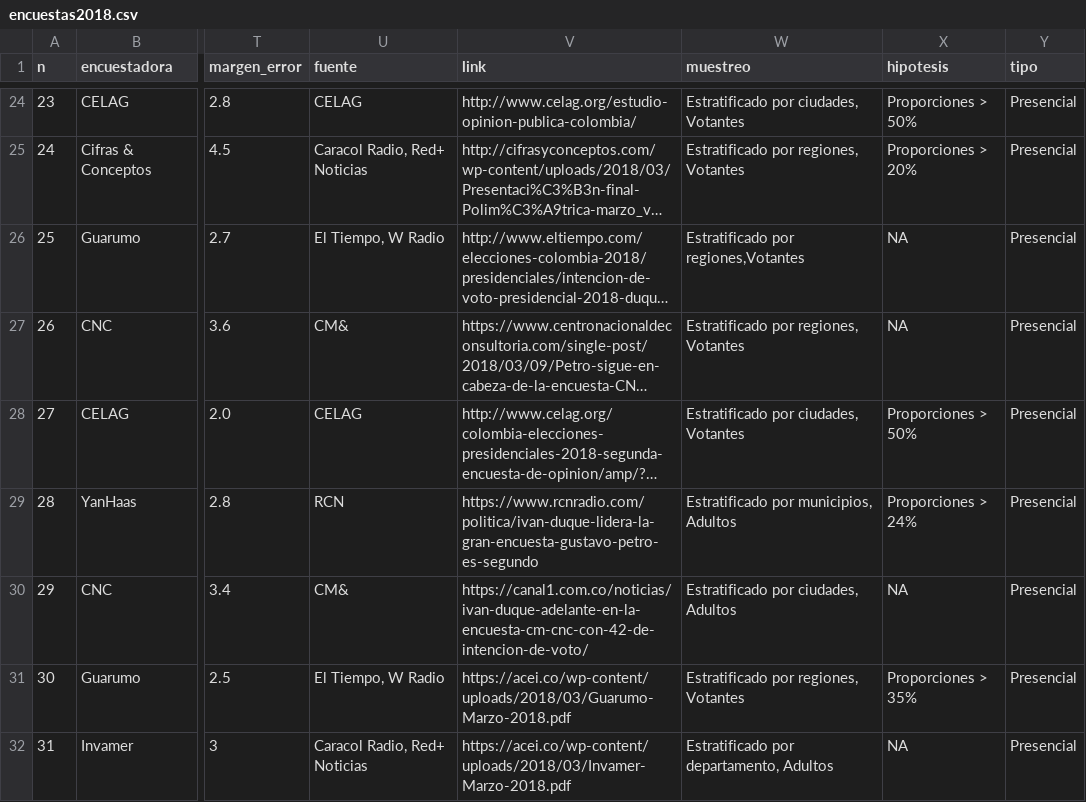
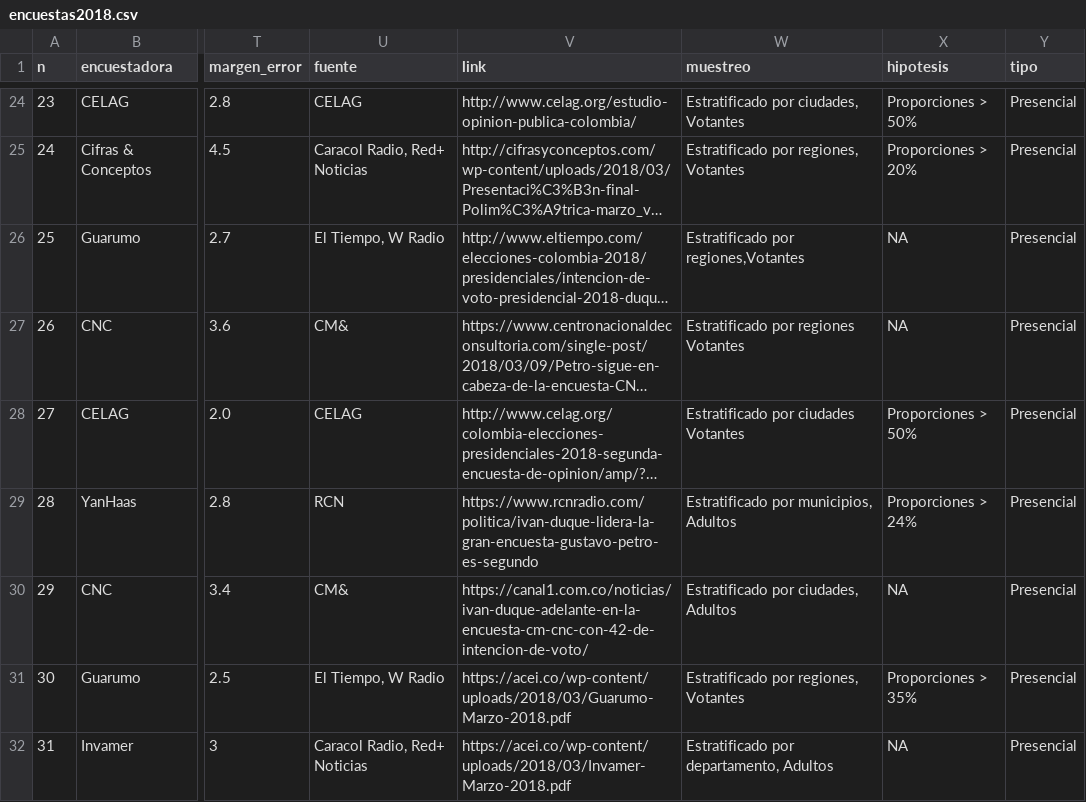
Before and after one commit to nelsonamayad/Elecciones-presidenciales-2018, a CSV file: Elecciones 2018/encuestas2018.csv, drawn as a sheet; only a part is shown, gaps mark what is left out; long unchanged cells end in …; the diff names each change by its address in the sheet, - before the commit and + after, or states it on an @@ line.

Commit message:
Update encuestas2018.csv

```diff
--- a/Elecciones 2018/encuestas2018.csv
+++ b/Elecciones 2018/encuestas2018.csv
-W27 (muestreo): Estratificado por regiones, Votantes
+W27 (muestreo): Estratificado por regiones Votantes
-W28 (muestreo): Estratificado por ciudades, Votantes
+W28 (muestreo): Estratificado por ciudades Votantes
```
